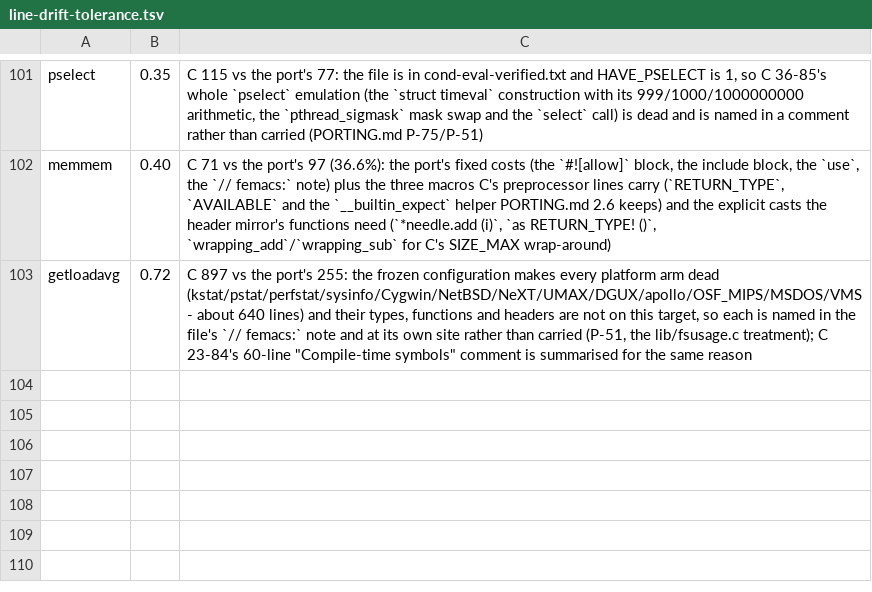
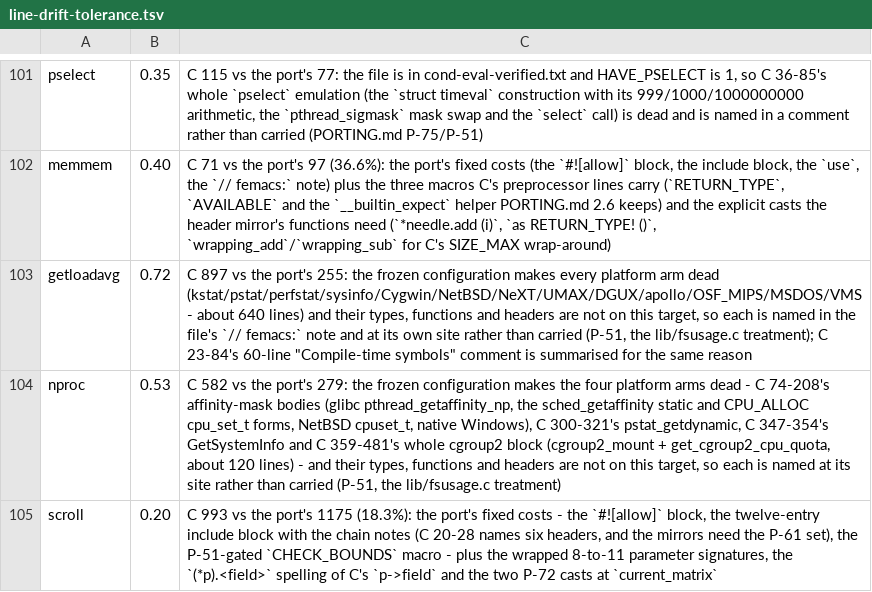
Before and after one commit to liuchong/femacs, a TSV file: docs/ports/line-drift-tolerance.tsv, drawn as a sheet; only a part is shown, gaps mark what is left out; the diff names each change by its address in the sheet, - before the commit and + after, or states it on an @@ line.

Commit message:
port(src/scroll.c): the scrolling cost matrices and the two movers
993 lines of C, 1,175 of Rust (18.3%, registered with tolerance 0.20:
the `#![allow]` block, the include chain's notes and the wrapped
8-to-11 parameter signatures).  The nine functions keep C's names,
statement order and control flow: `calculate_scrolling`/
`do_scrolling`'s insert/delete runs, the direct variant, and the three
entry points `scrolling_1`, `scrolling_max_lines_saved` and
`do_line_insertion_deletion_costs`.

The five `dispextern.h` helpers it calls (`mirrored_line_dance`,
`set_terminal_window`, `ins_del_lines`, `string_cost`, `per_line_cost`)
are declared in place inside the function bodies — the doc.rs/casefiddle.rs
shape — so the mirror can add them later without an E0428.  `#ifdef
GLYPH_DEBUG`'s `CHECK_BOUNDS` block and its call sites stay as P-51
`#[cfg (feature = "glyph_debug")]` text, while the two `CHECK_MATRIX`
calls are live.

Evidence: `build-tu src/scroll.c` emits the object; `extract-abi.py
--check` OK; the checklist is fully ticked with 13 Decisions.
Independently: `nm` shows exactly C's three non-static definitions and no
extra export; the materialized unit also compiles with `--cfg
feature="glyph_debug"` and with `--cfg enable_checking`.

```diff
--- a/docs/ports/line-drift-tolerance.tsv
+++ b/docs/ports/line-drift-tolerance.tsv
+row 104: nproc | 0.53 | C 582 vs the port's 279: the frozen configuration makes the four platform arms dead - C 74-208's affinity-mask bodies (glibc pthread_getaffinity_np, the sched_getaffinity static and CPU_ALLOC cpu_set_t forms, NetBSD cpuset_t, native Windows), C 300-321's pstat_getdynamic, C 347-354's GetSystemInfo and C 359-481's whole cgroup2 block (cgroup2_mount + get_cgroup2_cpu_quota, about 120 lines) - and their types, functions and headers are not on this target, so each is named at its site rather than carried (P-51, the lib/fsusage.c treatment)
+row 105: scroll | 0.20 | C 993 vs the port's 1175 (18.3%): the port's fixed costs - the `#![allow]` block, the twelve-entry include block with the chain notes (C 20-28 names six headers, and the mirrors need the P-61 set), the P-51-gated `CHECK_BOUNDS` macro - plus the wrapped 8-to-11 parameter signatures, the `(*p).<field>` spelling of C's `p->field` and the two P-72 casts at `current_matrix`
```
Also changed, not shown: 2 other files.
